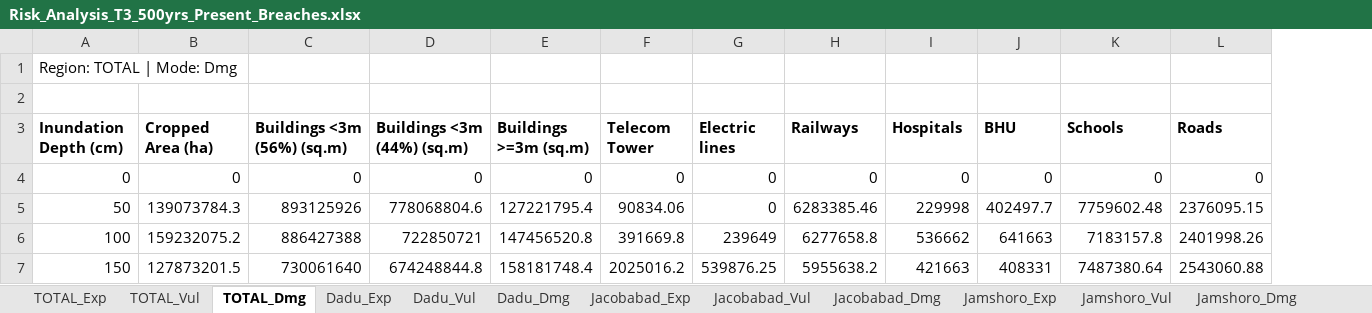
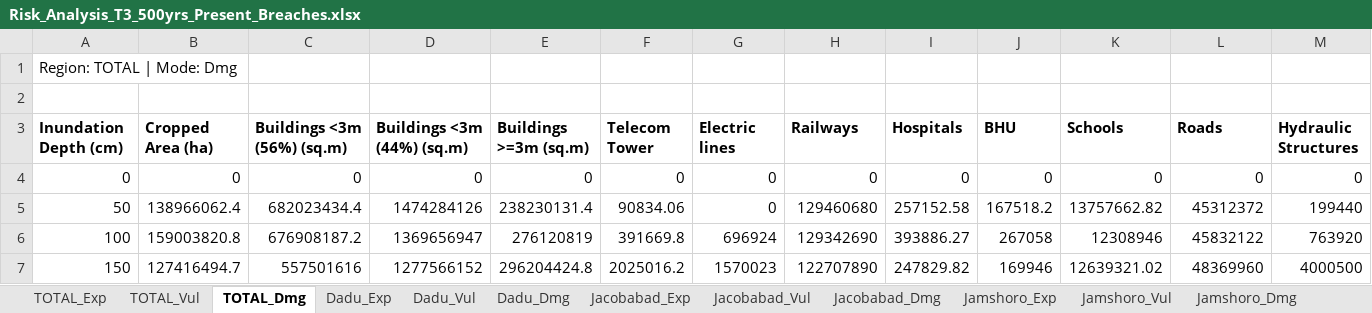
Before and after one commit to urabbani/floodrisk_sferp, an Excel workbook: risk/Risk_Analysis_T3_500yrs_Present_Breaches.xlsx, sheet TOTAL_Dmg, drawn as a sheet; only a part is shown; values as stored, in another font and other column widths than the file's, no borders; the diff covers the shown part only; the diff names each change by its address in the sheet, - before the commit and + after, or states it on an @@ line.

```diff
--- a/risk/Risk_Analysis_T3_500yrs_Present_Breaches.xlsx (sheet TOTAL_Dmg)
+++ b/risk/Risk_Analysis_T3_500yrs_Present_Breaches.xlsx (sheet TOTAL_Dmg)
+column M (Hydraulic Structures), rows 4-7: 0 | 199440 | 763920 | 4000500
-B5 (Cropped Area (ha)): 139073784.3
+B5 (Cropped Area (ha)): 138966062.4
-C5 (Buildings <3m (56%) (sq.m)): 893125926
+C5 (Buildings <3m (56%) (sq.m)): 682023434.4
-D5 (Buildings <3m (44%) (sq.m)): 778068804.6
+D5 (Buildings <3m (44%) (sq.m)): 1474284126
-E5 (Buildings >=3m (sq.m)): 127221795.4
+E5 (Buildings >=3m (sq.m)): 238230131.4
-H5 (Railways): 6283385.46
+H5 (Railways): 129460680
-I5 (Hospitals): 229998
+I5 (Hospitals): 257152.58
-J5 (BHU): 402497.7
+J5 (BHU): 167518.2
-K5 (Schools): 7759602.48
+K5 (Schools): 13757662.82
-L5 (Roads): 2376095.15
+L5 (Roads): 45312372
-B6 (Cropped Area (ha)): 159232075.2
+B6 (Cropped Area (ha)): 159003820.8
-C6 (Buildings <3m (56%) (sq.m)): 886427388
+C6 (Buildings <3m (56%) (sq.m)): 676908187.2
-D6 (Buildings <3m (44%) (sq.m)): 722850721
+D6 (Buildings <3m (44%) (sq.m)): 1369656947
-E6 (Buildings >=3m (sq.m)): 147456520.8
+E6 (Buildings >=3m (sq.m)): 276120819
-G6 (Electric lines): 239649
+G6 (Electric lines): 696924
-H6 (Railways): 6277658.8
+H6 (Railways): 129342690
-I6 (Hospitals): 536662
+I6 (Hospitals): 393886.27
-J6 (BHU): 641663
+J6 (BHU): 267058
-K6 (Schools): 7183157.8
+K6 (Schools): 12308946
-L6 (Roads): 2401998.26
+L6 (Roads): 45832122
-B7 (Cropped Area (ha)): 127873201.5
+B7 (Cropped Area (ha)): 127416494.7
-C7 (Buildings <3m (56%) (sq.m)): 730061640
+C7 (Buildings <3m (56%) (sq.m)): 557501616
-D7 (Buildings <3m (44%) (sq.m)): 674248844.8
+D7 (Buildings <3m (44%) (sq.m)): 1277566152
-E7 (Buildings >=3m (sq.m)): 158181748.4
+E7 (Buildings >=3m (sq.m)): 296204424.8
-G7 (Electric lines): 539876.25
+G7 (Electric lines): 1570023
-H7 (Railways): 5955638.2
+H7 (Railways): 122707890
-I7 (Hospitals): 421663
+I7 (Hospitals): 247829.82
-J7 (BHU): 408331
+J7 (BHU): 169946
-K7 (Schools): 7487380.64
+K7 (Schools): 12639321.02
-L7 (Roads): 2543060.88
+L7 (Roads): 48369960
```
Also changed, not shown: 142 edited cells elsewhere in this sheet, sheet Dadu_Dmg, sheet Jamshoro_Dmg, sheet Qambar Shahdadkot_Dmg, sheet Jacobabad_Dmg, sheet Larkana_Dmg, sheet Dadu_Vul, 17 more sheets, risk/Risk_Analysis_T3_500yrs_Future_Breaches.xlsx, risk/Risk_Analysis_T3_500yrs_Future_Perfect.xlsx, 48 other files.
